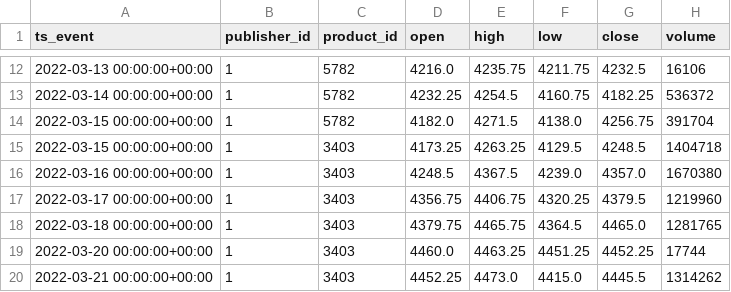
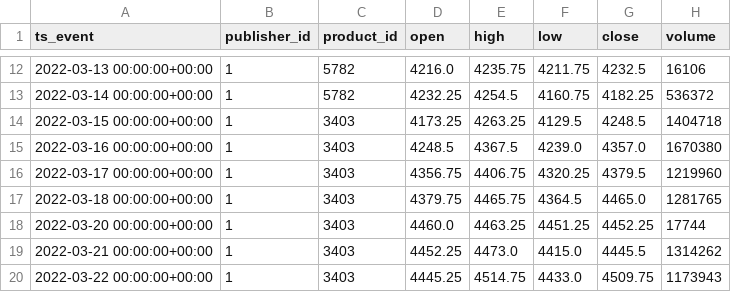
Before and after one commit to mikeygough/tradingbuddy, a CSV file: static/data.csv, drawn as a sheet; only a part is shown, gaps mark what is left out; the shorter side is filled out with more unchanged rows.

```diff
--- a/static/data.csv
+++ b/static/data.csv
@@ -13,3 +13,2 @@ ts_event,publisher_id,product_id,open,high,low,close,volume
 2022-03-14 00:00:00+00:00,1,5782,4232.25,4254.5,4160.75,4182.25,536372
-2022-03-15 00:00:00+00:00,1,5782,4182.0,4271.5,4138.0,4256.75,391704
 2022-03-15 00:00:00+00:00,1,3403,4173.25,4263.25,4129.5,4248.5,1404718
```
Also changed, not shown: 2 other files.
